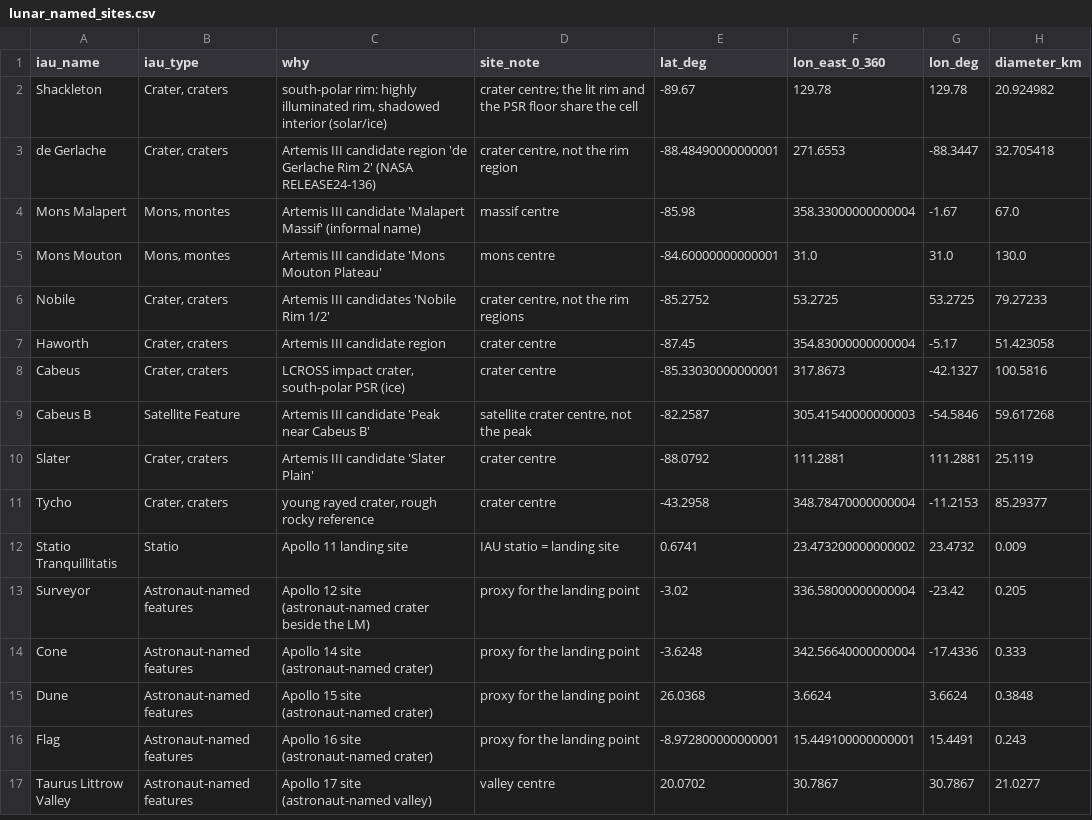
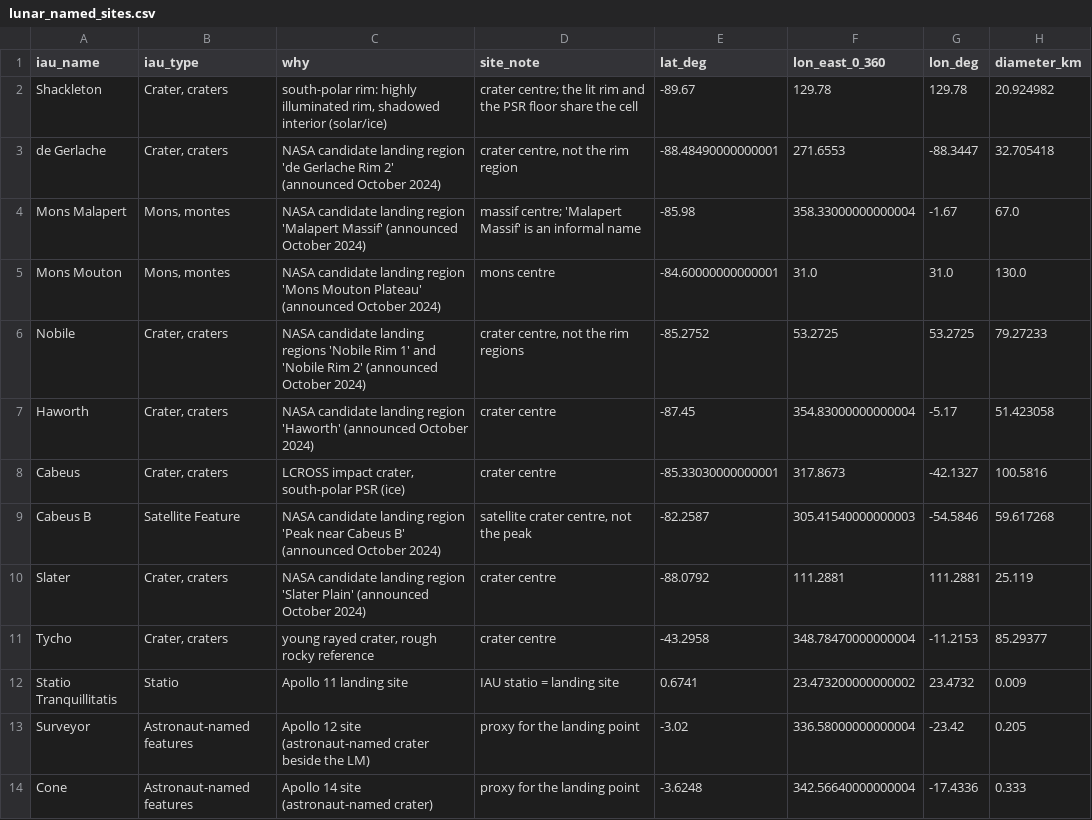
Before and after one commit to gabigampan/STARS-BESIDE-YOU, a CSV file: tierra luna/real_data/lunar_named_sites.csv, drawn as a sheet; only a part is shown; the shorter side is filled out with more unchanged rows; the diff names each change by its address in the sheet, - before the commit and + after, or states it on an @@ line.

```diff
--- a/tierra luna/real_data/lunar_named_sites.csv
+++ b/tierra luna/real_data/lunar_named_sites.csv
-C3 (why): Artemis III candidate region 'de Gerlache Rim 2' (NASA RELEASE24-136)
+C3 (why): NASA candidate landing region 'de Gerlache Rim 2' (announced October 2024)
-C4 (why): Artemis III candidate 'Malapert Massif' (informal name)
+C4 (why): NASA candidate landing region 'Malapert Massif' (announced October 2024)
-D4 (site_note): massif centre
+D4 (site_note): massif centre; 'Malapert Massif' is an informal name
-C5 (why): Artemis III candidate 'Mons Mouton Plateau'
+C5 (why): NASA candidate landing region 'Mons Mouton Plateau' (announced October 2024)
-C6 (why): Artemis III candidates 'Nobile Rim 1/2'
+C6 (why): NASA candidate landing regions 'Nobile Rim 1' and 'Nobile Rim 2' (announced October 2024)
-C7 (why): Artemis III candidate region
+C7 (why): NASA candidate landing region 'Haworth' (announced October 2024)
-C9 (why): Artemis III candidate 'Peak near Cabeus B'
+C9 (why): NASA candidate landing region 'Peak near Cabeus B' (announced October 2024)
-C10 (why): Artemis III candidate 'Slater Plain'
+C10 (why): NASA candidate landing region 'Slater Plain' (announced October 2024)
```
Also changed, not shown: tierra luna/validation/out/m8_improvements.csv, 12 other files.
